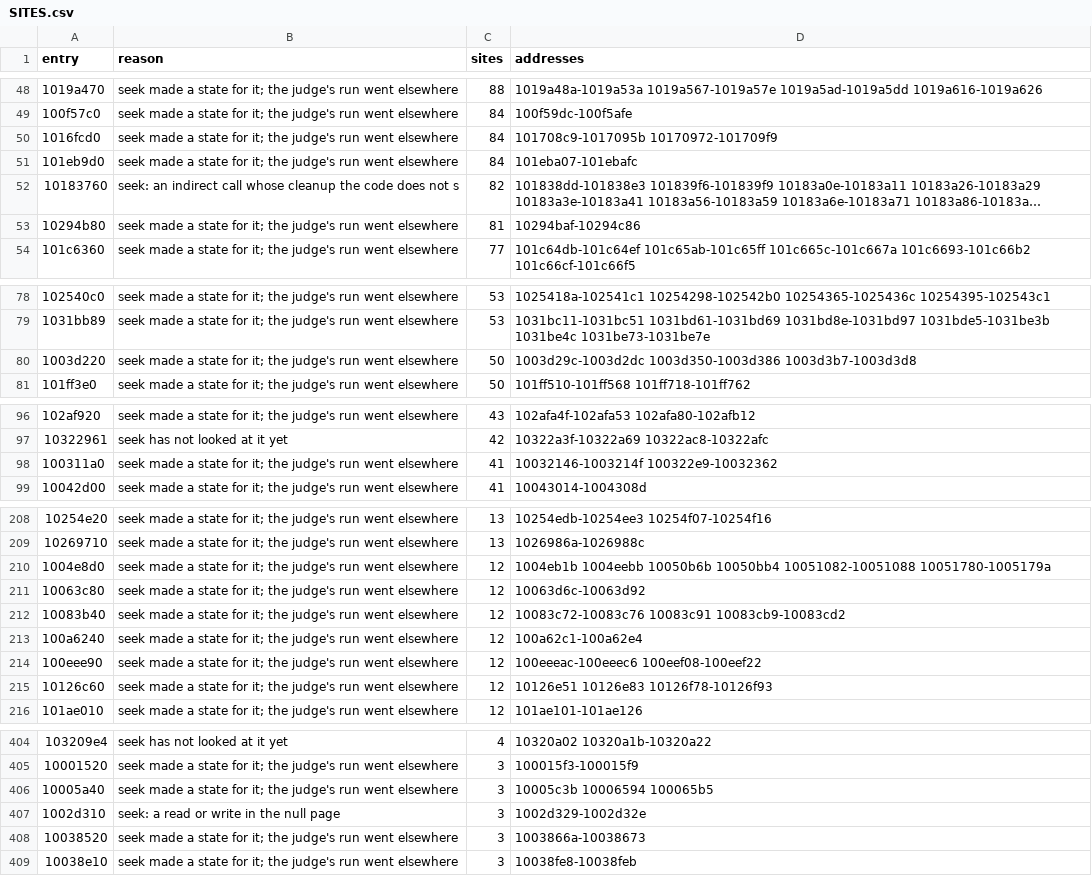
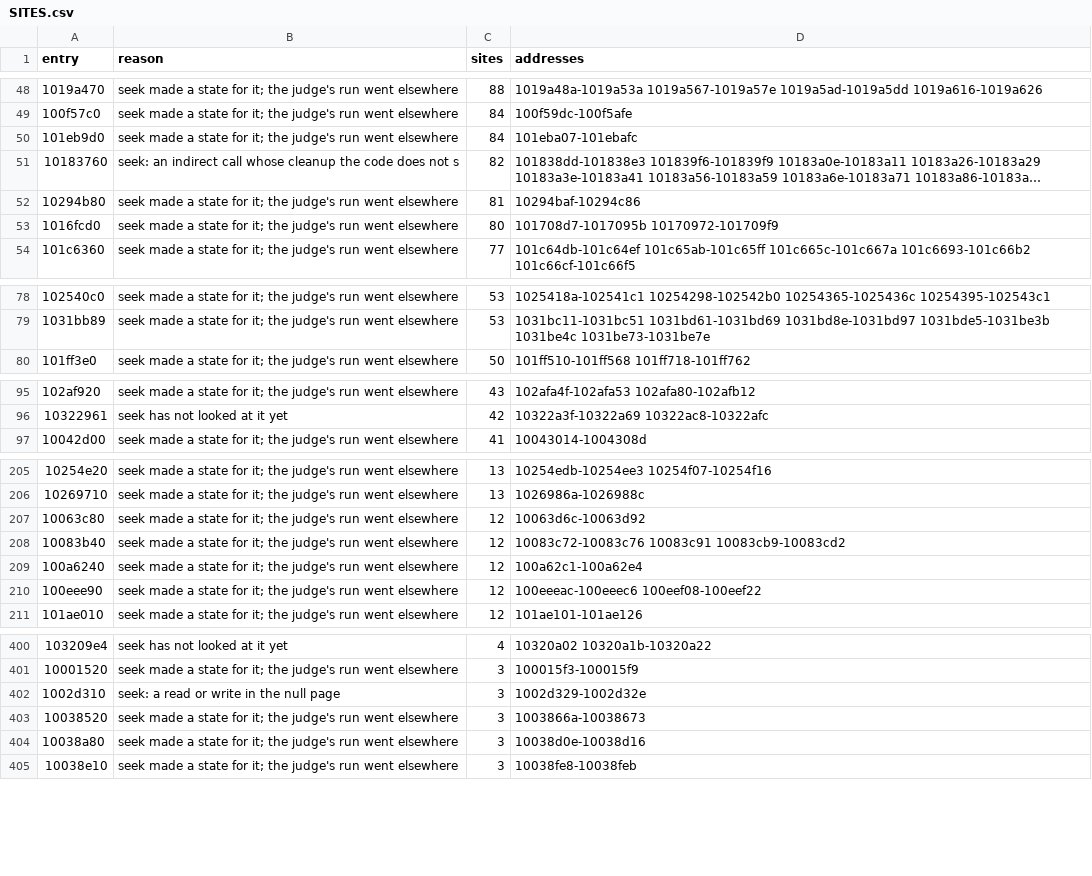
Before and after one commit to cowrevenge/cow_kuluu_xi_anything, a CSV file: docs/cow/SITES.csv, drawn as a sheet; only a part is shown, gaps mark what is left out; long unchanged cells end in …; the diff covers the shown part only.

```diff
--- a/docs/cow/SITES.csv
+++ b/docs/cow/SITES.csv
@@ -49,3 +49,2 @@ entry,reason,sites,addresses
 100f57c0,seek made a state for it; the judge's run went elsewhere,84,100f59dc-100f5afe
-1016fcd0,seek made a state for it; the judge's run went elsewhere,84,101708c9-1017095b 10170972-101709f9
 101eb9d0,seek made a state for it; the judge's run went elsewhere,84,101eba07-101ebafc
@@ -53,2 +52,3 @@ entry,reason,sites,addresses
 10294b80,seek made a state for it; the judge's run went elsewhere,81,10294baf-10294c86
+1016fcd0,seek made a state for it; the judge's run went elsewhere,80,101708d7-1017095b 10170972-101709f9
 101c6360,seek made a state for it; the judge's run went elsewhere,77,101c64db-101c64ef 101c65ab-101c65ff 101c665c-101c667a 101c6693-101c66b2 101c66cf-101c66f5
@@ -79,3 +79,2 @@ entry,reason,sites,addresses
 1031bb89,seek made a state for it; the judge's run went elsewhere,53,1031bc11-1031bc51 1031bd61-1031bd69 1031bd8e-1031bd97 1031bde5-1031be3b 1031be4c 1031be73-1031be7e
-1003d220,seek made a state for it; the judge's run went elsewhere,50,1003d29c-1003d2dc 1003d350-1003d386 1003d3b7-1003d3d8
 101ff3e0,seek made a state for it; the judge's run went elsewhere,50,101ff510-101ff568 101ff718-101ff762
@@ -97,3 +96,2 @@ entry,reason,sites,addresses
 10322961,seek has not looked at it yet,42,10322a3f-10322a69 10322ac8-10322afc
-100311a0,seek made a state for it; the judge's run went elsewhere,41,10032146-1003214f 100322e9-10032362
 10042d00,seek made a state for it; the judge's run went elsewhere,41,10043014-1004308d
@@ -209,3 +206,2 @@ entry,reason,sites,addresses
 10269710,seek made a state for it; the judge's run went elsewhere,13,1026986a-1026988c
-1004e8d0,seek made a state for it; the judge's run went elsewhere,12,1004eb1b 1004eebb 10050b6b 10050bb4 10051082-10051088 10051780-1005179a
 10063c80,seek made a state for it; the judge's run went elsewhere,12,10063d6c-10063d92
@@ -214,3 +210,2 @@ entry,reason,sites,addresses
 100eee90,seek made a state for it; the judge's run went elsewhere,12,100eeeac-100eeec6 100eef08-100eef22
-10126c60,seek made a state for it; the judge's run went elsewhere,12,10126e51 10126e83 10126f78-10126f93
 101ae010,seek made a state for it; the judge's run went elsewhere,12,101ae101-101ae126
@@ -405,5 +401,5 @@ entry,reason,sites,addresses
 10001520,seek made a state for it; the judge's run went elsewhere,3,100015f3-100015f9
-10005a40,seek made a state for it; the judge's run went elsewhere,3,10005c3b 10006594 100065b5
 1002d310,seek: a read or write in the null page,3,1002d329-1002d32e
 10038520,seek made a state for it; the judge's run went elsewhere,3,1003866a-10038673
+10038a80,seek made a state for it; the judge's run went elsewhere,3,10038d0e-10038d16
 10038e10,seek made a state for it; the judge's run went elsewhere,3,10038fe8-10038feb
```
Also changed, not shown: 7 added rows and 5 removed rows elsewhere in this file, cow/conveyor/daily.tsv, docs/cow/WHY.csv, 16 other files.
